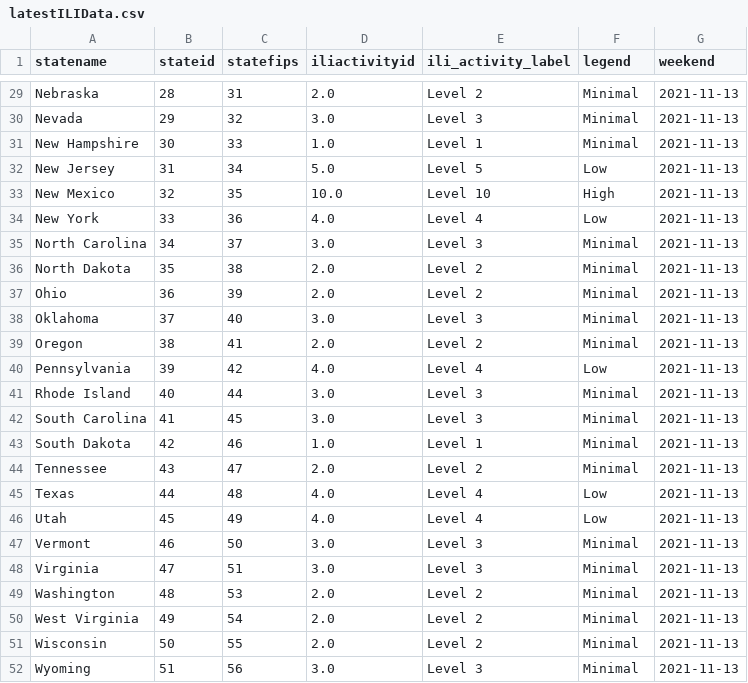
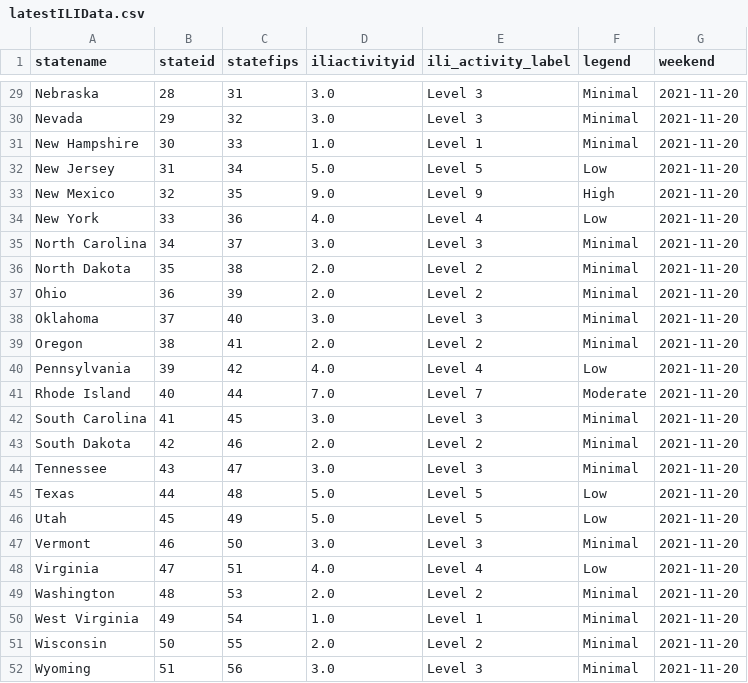
Before and after one commit to Dotdash-Data-Journalism/2021_2022_flu_like_illness, a CSV file: latestILIData.csv, drawn as a sheet; only a part is shown, gaps mark what is left out; the diff covers the shown part only; the diff names each change by its address in the sheet, - before the commit and + after, or states it on an @@ line.

```diff
--- a/latestILIData.csv
+++ b/latestILIData.csv
-D29 (iliactivityid): 2.0
+D29 (iliactivityid): 3.0
-E29 (ili_activity_label): Level 2
+E29 (ili_activity_label): Level 3
-G29:G52 (weekend): 2021-11-13
+G29:G52 (weekend): 2021-11-20
-D33 (iliactivityid): 10.0
+D33 (iliactivityid): 9.0
-E33 (ili_activity_label): Level 10
+E33 (ili_activity_label): Level 9
-D41 (iliactivityid): 3.0
+D41 (iliactivityid): 7.0
-E41 (ili_activity_label): Level 3
+E41 (ili_activity_label): Level 7
-F41 (legend): Minimal
+F41 (legend): Moderate
-D43 (iliactivityid): 1.0
+D43 (iliactivityid): 2.0
-E43 (ili_activity_label): Level 1
+E43 (ili_activity_label): Level 2
-D44 (iliactivityid): 2.0
+D44 (iliactivityid): 3.0
-E44 (ili_activity_label): Level 2
+E44 (ili_activity_label): Level 3
-D45:D46 (iliactivityid): 4.0
+D45:D46 (iliactivityid): 5.0
-E45:E46 (ili_activity_label): Level 4
+E45:E46 (ili_activity_label): Level 5
-D48 (iliactivityid): 3.0
+D48 (iliactivityid): 4.0
-E48 (ili_activity_label): Level 3
+E48 (ili_activity_label): Level 4
-F48 (legend): Minimal
+F48 (legend): Low
-D50 (iliactivityid): 2.0
+D50 (iliactivityid): 1.0
-E50 (ili_activity_label): Level 2
+E50 (ili_activity_label): Level 1
```
Also changed, not shown: 51 edited cells elsewhere in this file.
